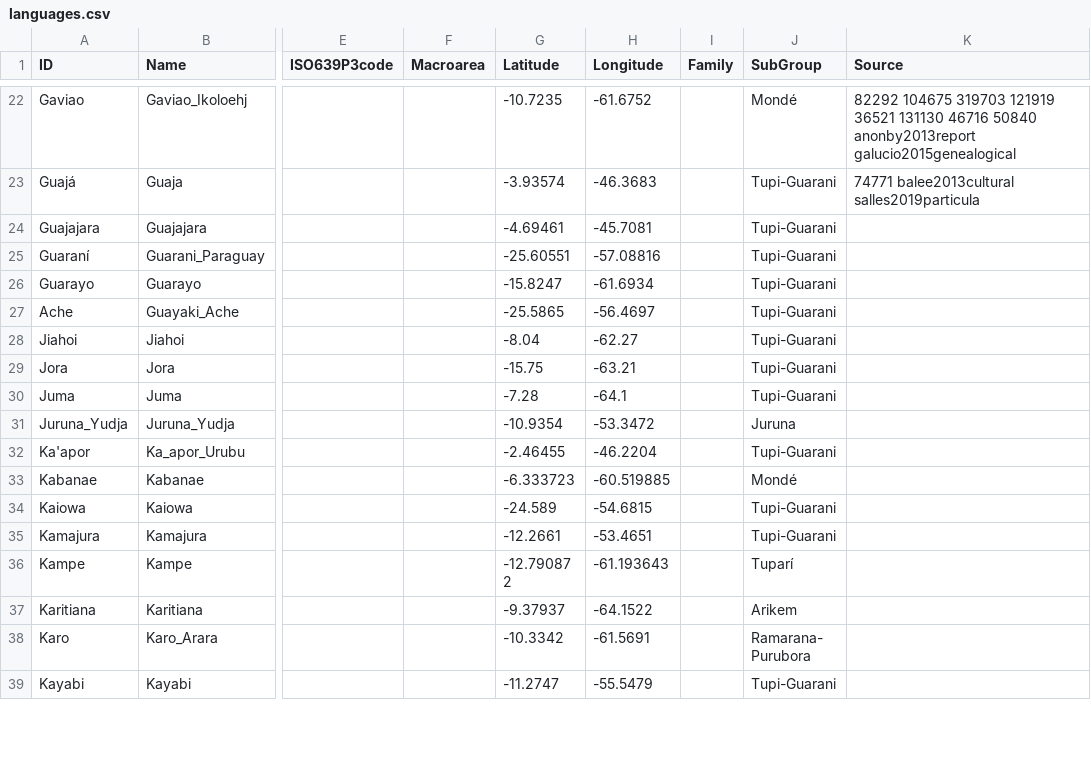
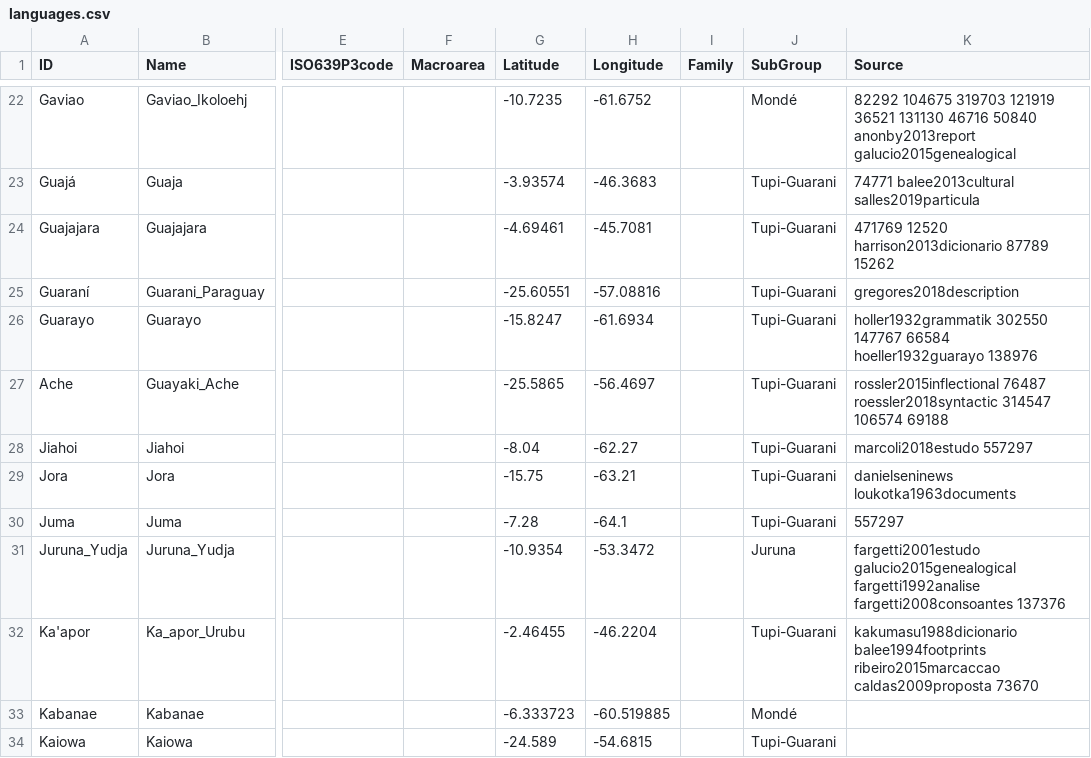
Before and after one commit to tupian-language-resources/tuled, a CSV file: cldf/languages.csv, drawn as a sheet; only a part is shown, gaps mark what is left out; the shorter side is filled out with more unchanged rows; the diff names each change by its address in the sheet, - before the commit and + after, or states it on an @@ line.

Commit message:
Update languages.csv

```diff
--- a/cldf/languages.csv
+++ b/cldf/languages.csv
-K24 (Source): (empty)
+K24 (Source): 471769 12520 harrison2013dicionario 87789 15262
-K25 (Source): (empty)
+K25 (Source): gregores2018description
-K26 (Source): (empty)
+K26 (Source): holler1932grammatik 302550 147767 66584 hoeller1932guarayo 138976
-K27 (Source): (empty)
+K27 (Source): rossler2015inflectional 76487 roessler2018syntactic 314547 106574 69188
-K28 (Source): (empty)
+K28 (Source): marcoli2018estudo 557297
-K29 (Source): (empty)
+K29 (Source): danielseninews loukotka1963documents
-K30 (Source): (empty)
+K30 (Source): 557297
-K31 (Source): (empty)
+K31 (Source): fargetti2001estudo galucio2015genealogical fargetti1992analise fargetti2008consoantes 137376
-K32 (Source): (empty)
+K32 (Source): kakumasu1988dicionario balee1994footprints ribeiro2015marcaccao caldas2009proposta 73670
```
